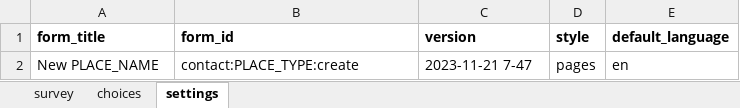
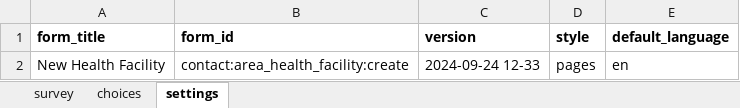
Before and after one commit to Sammychesire/MalariaSurveillance-MVP, an Excel workbook: forms/contact/area_health_facility-create.xlsx, sheet settings, drawn as a sheet; values as stored, in another font and other column widths than the file's, no borders; the diff names each change by its address in the sheet, - before the commit and + after, or states it on an @@ line.

```diff
--- a/forms/contact/area_health_facility-create.xlsx (sheet settings)
+++ b/forms/contact/area_health_facility-create.xlsx (sheet settings)
-A2 (form_title): New PLACE_NAME
+A2 (form_title): New Health Facility
-B2 (form_id): contact:PLACE_TYPE:create
+B2 (form_id): contact:area_health_facility:create
-C2 (version): 2023-11-21 7-47
+C2 (version): 2024-09-24 12-33
```
Also changed, not shown: sheet survey, forms/contact/area_health_facility-edit.xlsx, forms/contact/community_health_area-create.xlsx, 32 other files.
